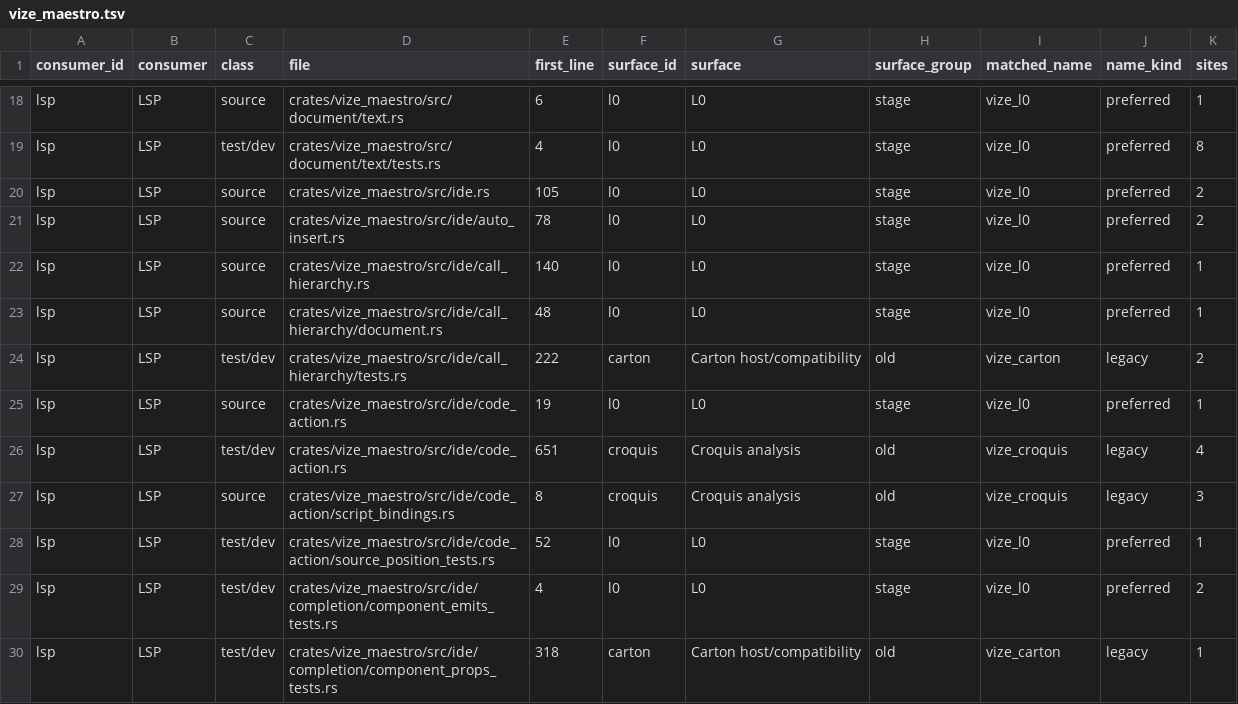
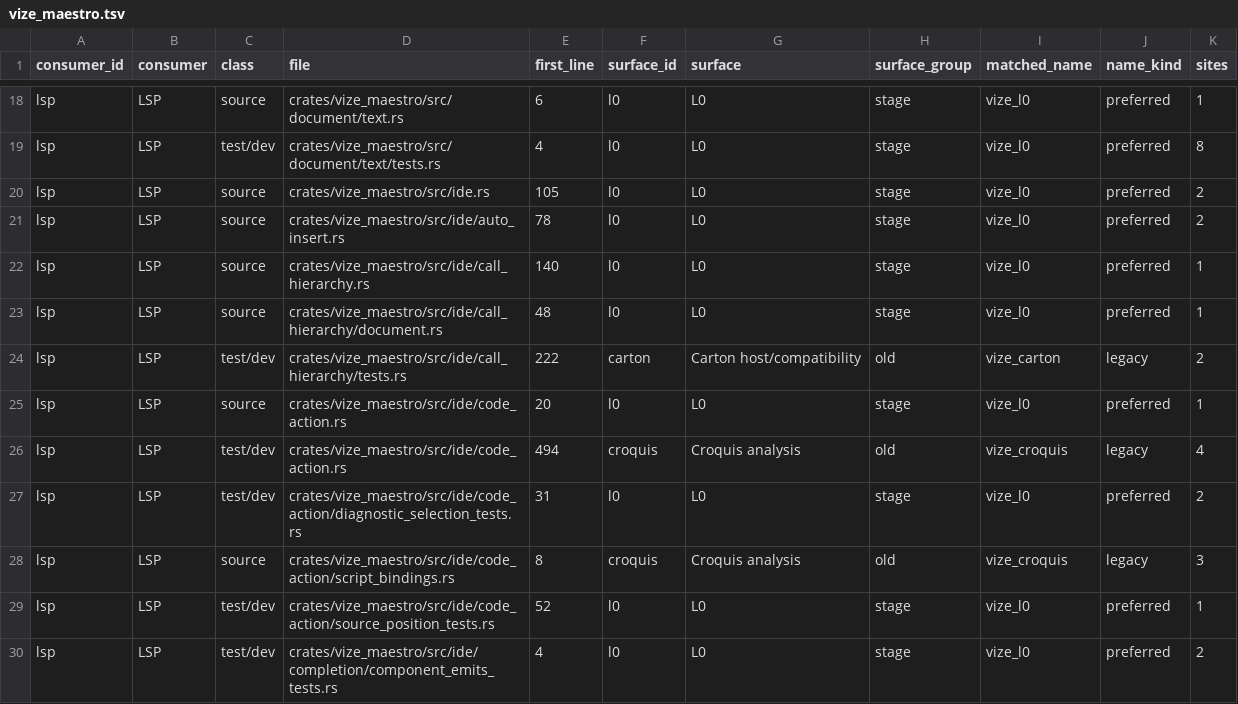
Before and after one commit to Hebilicious/vize, a TSV file: docs/davinci/plan/consumer-migration-surfaces/lsp/vize_maestro.tsv, drawn as a sheet; only a part is shown, gaps mark what is left out; the shorter side is filled out with more unchanged rows.

Commit message:
fix(lsp): select template actions by diagnostic identity (#8043)
* refactor(lsp): share existing lint configuration and action collectors

Move the existing collectors and configured Patina constructor into bounded private modules before the diagnostic-selection correction.

Co-authored-by: ubugeeei <71201308+ubugeeei@users.noreply.github.com>

* fix(lsp): select template actions by diagnostic identity

Reuse the configured template linter and select current requested diagnostics by rule, source and mapped range. Retain complete diagnostic payloads, original same-range inputs and source-bound whole CLI/RPC regression controls.

Refs #8000

Co-authored-by: ubugeeei <71201308+ubugeeei@users.noreply.github.com>

* test(lsp): preserve existing element suppression semantics

Retain the authentic first source failure and all complete diagnostic identity controls. Pin both forget variants to the existing whole-element contract, use the equivalent optional settings lookup, and regenerate the moved consumer coordinates.

Refs #8000

Co-authored-by: ubugeeei <71201308+ubugeeei@users.noreply.github.com>

* test(lsp): retain unrelated diagnostics during spacing fixes

Refs #8000. Preserve the complete configured Fix.vue diagnostic publication before and after the real spacing edit, and use the equivalent borrowed diagnostic slice in the Rust oracle.

Co-authored-by: ubugeeei <71201308+ubugeeei@users.noreply.github.com>

```diff
--- a/docs/davinci/plan/consumer-migration-surfaces/lsp/vize_maestro.tsv
+++ b/docs/davinci/plan/consumer-migration-surfaces/lsp/vize_maestro.tsv
@@ -24,4 +24,5 @@ lsp	LSP	source	crates/vize_maestro/src/ide/call_hierarchy/document.rs	48	l0	L0	s
 lsp	LSP	test/dev	crates/vize_maestro/src/ide/call_hierarchy/tests.rs	222	carton	Carton host/compatibility	old	vize_carton	legacy	2
-lsp	LSP	source	crates/vize_maestro/src/ide/code_action.rs	19	l0	L0	stage	vize_l0	preferred	1
-lsp	LSP	test/dev	crates/vize_maestro/src/ide/code_action.rs	651	croquis	Croquis analysis	old	vize_croquis	legacy	4
+lsp	LSP	source	crates/vize_maestro/src/ide/code_action.rs	20	l0	L0	stage	vize_l0	preferred	1
+lsp	LSP	test/dev	crates/vize_maestro/src/ide/code_action.rs	494	croquis	Croquis analysis	old	vize_croquis	legacy	4
+lsp	LSP	test/dev	crates/vize_maestro/src/ide/code_action/diagnostic_selection_tests.rs	31	l0	L0	stage	vize_l0	preferred	2
 lsp	LSP	source	crates/vize_maestro/src/ide/code_action/script_bindings.rs	8	croquis	Croquis analysis	old	vize_croquis	legacy	3
```
Also changed, not shown: 14 other files.
